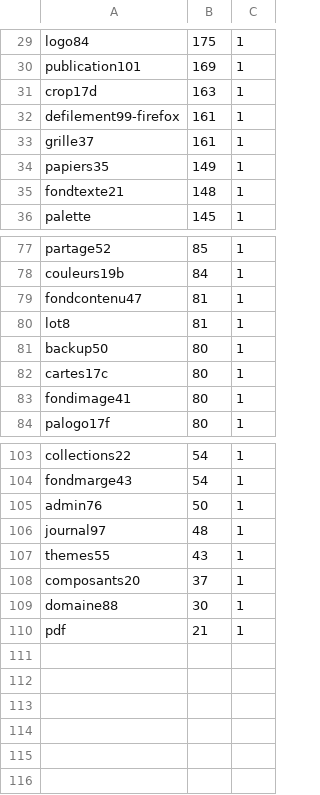
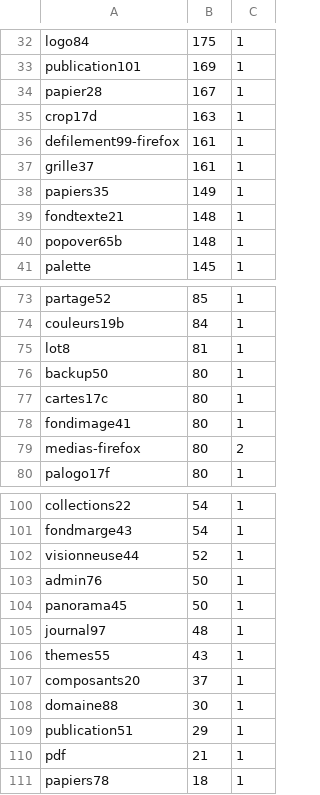
Before and after one commit to Themlaw/portfolio-studio, a TSV file: scripts/batt-durations.tsv, drawn as a sheet; only a part is shown, gaps mark what is left out; removed rows and columns are numbered as before the commit, all else as after; the diff covers the shown part only; the diff names each change by its address in the sheet, - before the commit and + after, or states it on an @@ line.

```diff
--- a/scripts/batt-durations.tsv
+++ b/scripts/batt-durations.tsv
+row 34: papier28 | 167 | 1
+row 40: popover65b | 148 | 1
-row 79: fondcontenu47 | 81 | 1
+row 79: medias-firefox | 80 | 2
+row 102: visionneuse44 | 52 | 1
+row 104: panorama45 | 50 | 1
+row 109: publication51 | 29 | 1
+row 111: papiers78 | 18 | 1
```
Also changed, not shown: 14 added rows, 19 removed rows and 5 edited cells elsewhere in this file.
